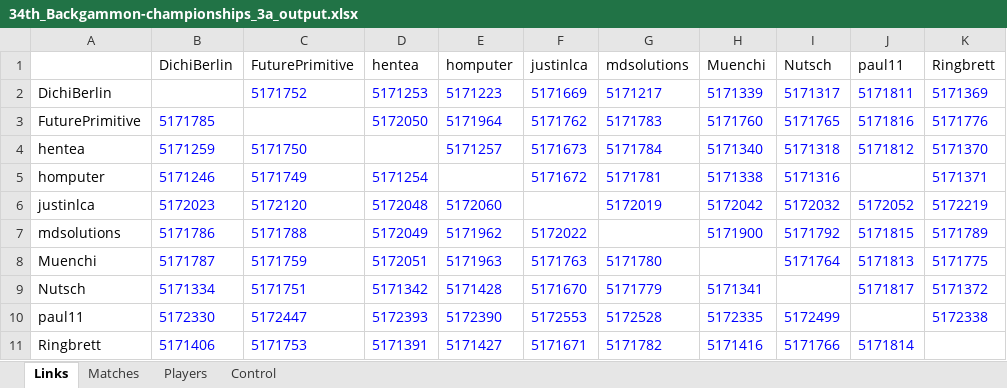
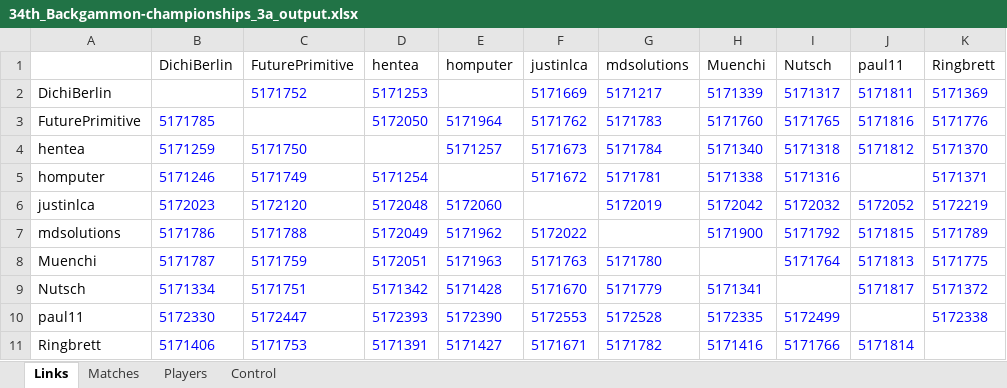
Before and after one commit to andreas0305B/BG_Dashboard, an Excel workbook: 34th_Backgammon-championships_3a_output.xlsx, sheet Links, drawn as a sheet; values as stored, in another font and other column widths than the file's, no borders; the diff names each change by its address in the sheet, - before the commit and + after, or states it on an @@ line.

```diff
--- a/34th_Backgammon-championships_3a_output.xlsx (sheet Links)
+++ b/34th_Backgammon-championships_3a_output.xlsx (sheet Links)
-E2 (homputer): 5171223
+E2 (homputer): (empty)
```
Also changed, not shown: sheet Matches, sheet Control.
